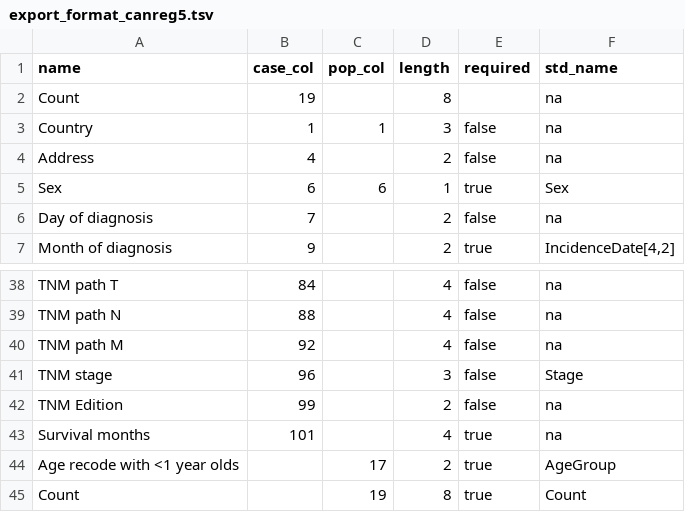
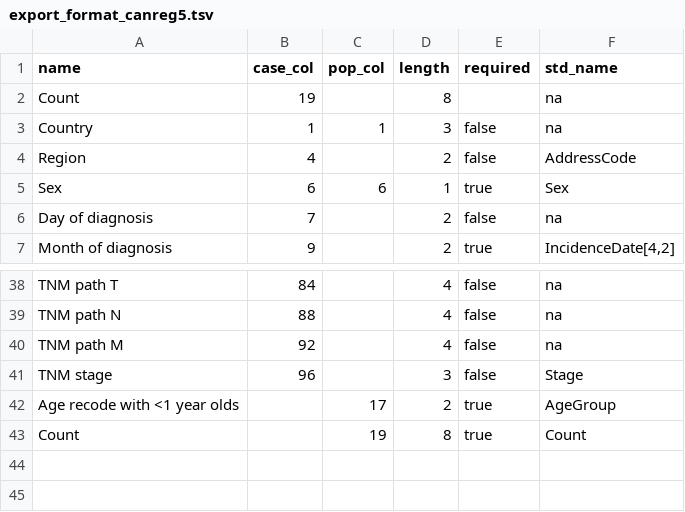
Before and after one commit to IARC-CSU/CanReg5, a TSV file: src/canreg/common/ruby/export_format_canreg5.tsv, drawn as a sheet; only a part is shown, gaps mark what is left out.

Commit message:
Updates based on feedback from Gonçalo and Steve
Fixed off by one error
Cases sorted by patient ID and mpseq
Updated dd file
Age recoded without <1 by default in pop set

```diff
--- a/src/canreg/common/ruby/export_format_canreg5.tsv
+++ b/src/canreg/common/ruby/export_format_canreg5.tsv
@@ -3,3 +3,3 @@ Count	19		8		na
 Country	1	1	3	false	na
-Address	4		2	false	na
+Region	4		2	false	AddressCode
 Sex	6	6	1	true	Sex
@@ -41,4 +41,2 @@ TNM path M	92		4	false	na
 TNM stage	96		3	false	Stage
-TNM Edition	99		2	false	na
-Survival months	101		4	true	na
 Age recode with <1 year olds		17	2	true	AgeGroup
```
Also changed, not shown: src/canreg/common/ruby/export_std_variables.tsv, 4 other files.
